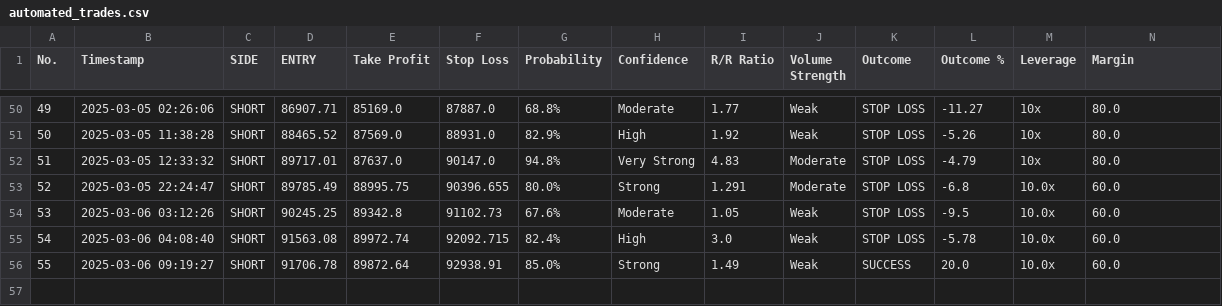
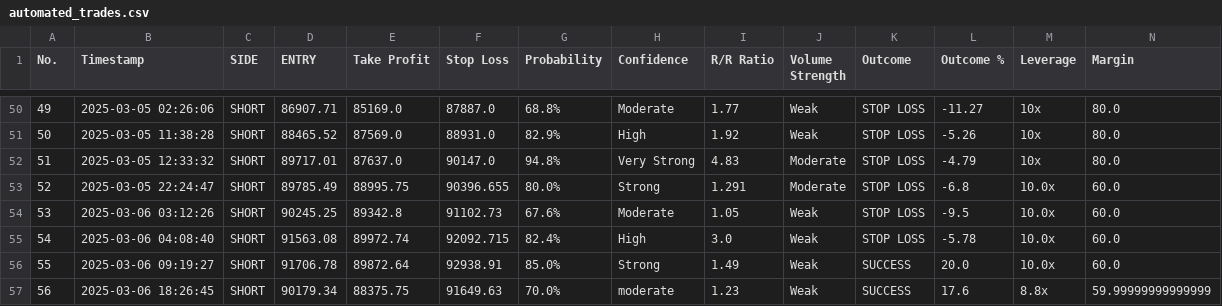
Before and after one commit to spirosrap/crypto-finance, a CSV file: automated_trades.csv, drawn as a sheet; only a part is shown, gaps mark what is left out; the diff names each change by its address in the sheet, - before the commit and + after, or states it on an @@ line.

```diff
--- a/automated_trades.csv
+++ b/automated_trades.csv
+row 57: 56 | 2025-03-06 18:26:45 | SHORT | 90179.34 | 88375.75 | 91649.63 | 70.0% | moderate | 1.23 | Weak | SUCCESS | 17.6 | 8.8x | 59.99999999999999
```
Also changed, not shown: 3 other files.
